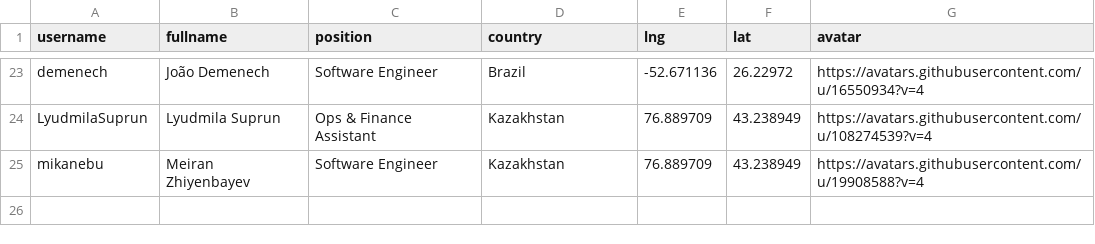
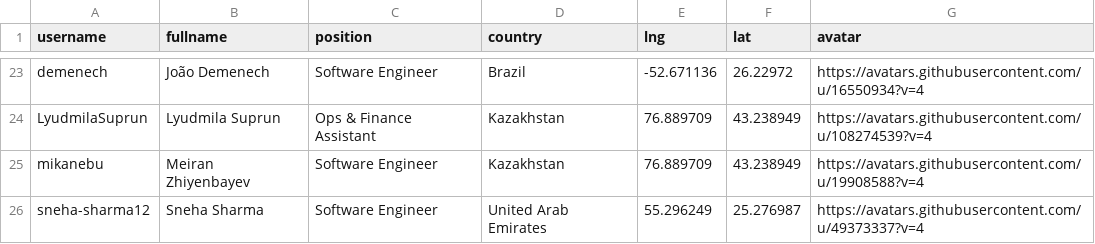
Before and after one commit to datopian/team, a CSV file: data/team.csv, drawn as a sheet; only a part is shown, gaps mark what is left out.

Commit message:
[Sneha's details][s]: Adding Sneha to the map

```diff
--- a/data/team.csv
+++ b/data/team.csv
@@ -25 +25,2 @@ LyudmilaSuprun,Lyudmila Suprun,Ops & Finance Assistant,Kazakhstan,76.889709,43.2
 mikanebu,Meiran Zhiyenbayev,Software Engineer,Kazakhstan,76.889709,43.238949,https://avatars.githubusercontent.com/u/19908588?v=4
+sneha-sharma12,Sneha Sharma,Software Engineer,United Arab Emirates,55.296249,25.276987,https://avatars.githubusercontent.com/u/49373337?v=4
```
